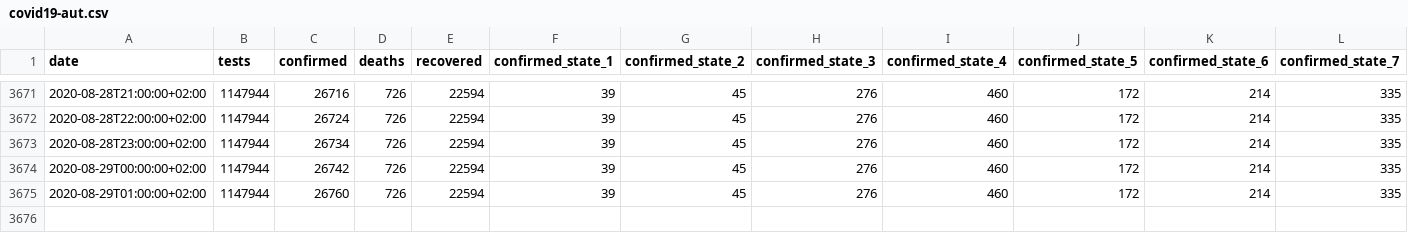
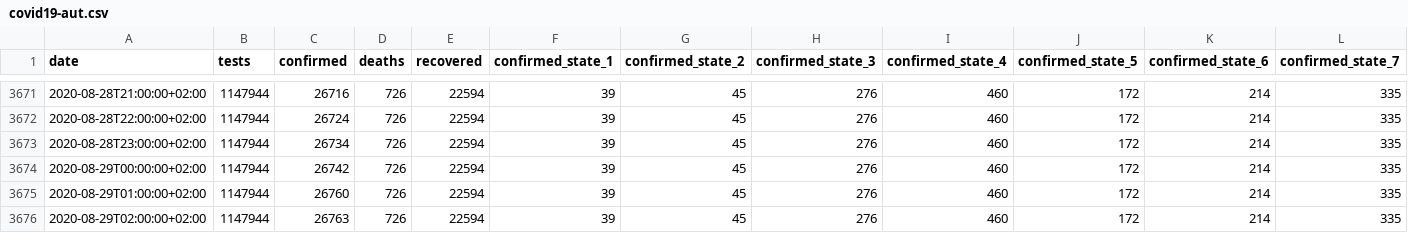
Before and after one commit to zerok/covid19-aut-stats, a CSV file: covid19-aut.csv, drawn as a sheet; only a part is shown, gaps mark what is left out; rows hold the shown columns only; the diff names each change by its address in the sheet, - before the commit and + after, or states it on an @@ line.

```diff
--- a/covid19-aut.csv
+++ b/covid19-aut.csv
+row 3676: 2020-08-29T02:00:00+02:00 | 1147944 | 26763 | 726 | 22594 | 39 | 45 | 276 | 460 | 172 | 214 | 335
```
